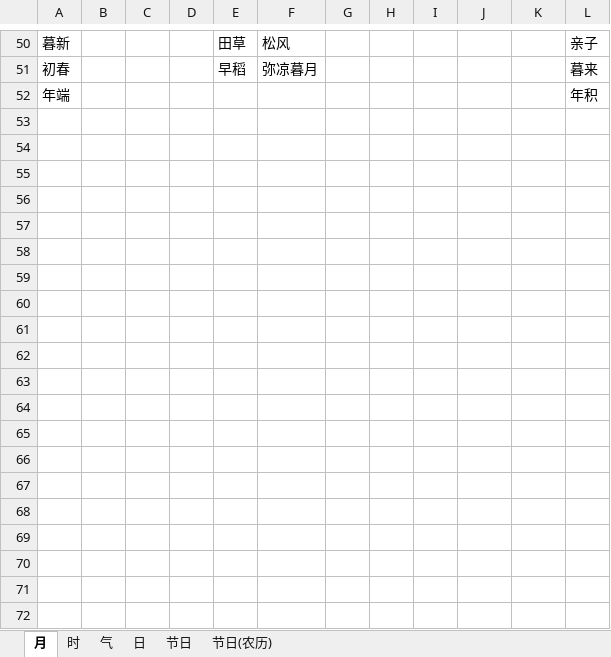
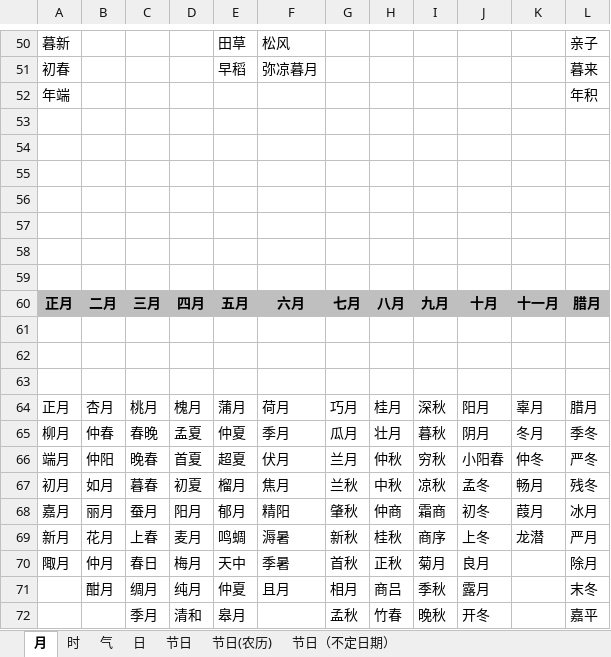
Before and after one commit to wolfan/CalendarBuch, an Excel workbook: note/月用数据.xlsx, sheet 月, drawn as a sheet; only a part is shown, gaps mark what is left out; values as stored, in another font and other column widths than the file's, no borders; the diff covers the shown part only; the diff names each change by its address in the sheet, - before the commit and + after, or states it on an @@ line.

Commit message:
data db

```diff
--- a/note/月用数据.xlsx (sheet 月)
+++ b/note/月用数据.xlsx (sheet 月)
+sheet tab: 节日（不定日期）
+row 53: (empty)
+row 54: (empty)
+row 55: (empty)
+row 56: (empty)
+row 57: (empty)
+row 58: (empty)
+row 59: (empty)
+row 60: 正月 | 二月 | 三月 | 四月 | 五月 | 六月 | 七月 | 八月 | 九月 | 十月 | 十一月 | 腊月
+row 61: (empty)
+row 62: (empty)
+row 63: (empty)
+row 64: 正月 | 杏月 | 桃月 | 槐月 | 蒲月 | 荷月 | 巧月 | 桂月 | 深秋 | 阳月 | 辜月 | 腊月
+row 65: 柳月 | 仲春 | 春晚 | 孟夏 | 仲夏 | 季月 | 瓜月 | 壮月 | 暮秋 | 阴月 | 冬月 | 季冬
+row 66: 端月 | 仲阳 | 晚春 | 首夏 | 超夏 | 伏月 | 兰月 | 仲秋 | 穷秋 | 小阳春 | 仲冬 | 严冬
+row 67: 初月 | 如月 | 暮春 | 初夏 | 榴月 | 焦月 | 兰秋 | 中秋 | 凉秋 | 孟冬 | 畅月 | 残冬
+row 68: 嘉月 | 丽月 | 蚕月 | 阳月 | 郁月 | 精阳 | 肇秋 | 仲商 | 霜商 | 初冬 | 葭月 | 冰月
+row 69: 新月 | 花月 | 上春 | 麦月 | 鸣蜩 | 溽暑 | 新秋 | 桂秋 | 商序 | 上冬 | 龙潜 | 严月
+row 70: 陬月 | 仲月 | 春日 | 梅月 | 天中 | 季暑 | 首秋 | 正秋 | 菊月 | 良月 |  | 除月
+row 71:  | 酣月 | 绸月 | 纯月 | 仲夏 | 且月 | 相月 | 商吕 | 季秋 | 露月 |  | 末冬
+row 72:  |  | 季月 | 清和 | 皋月 |  | 孟秋 | 竹春 | 晚秋 | 开冬 |  | 嘉平
```
Also changed, not shown: 50 added rows elsewhere in this sheet, 2 other files.
